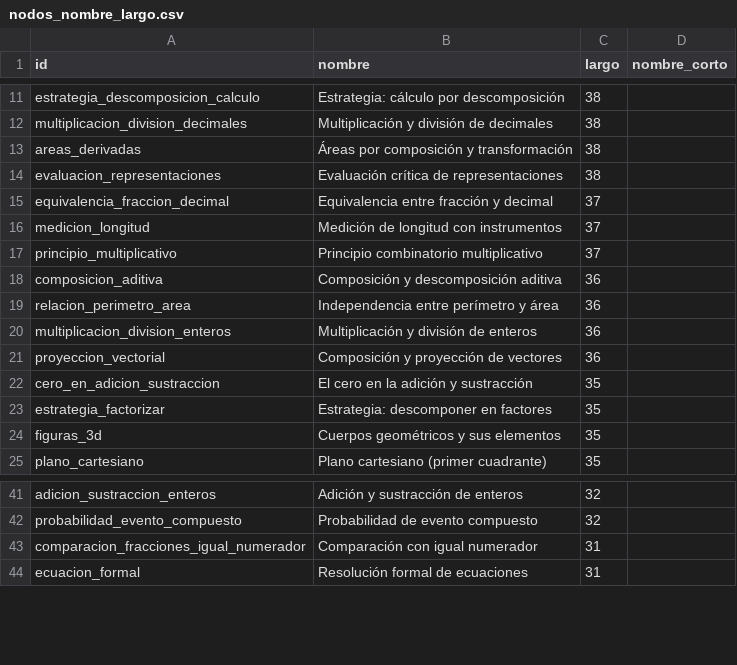
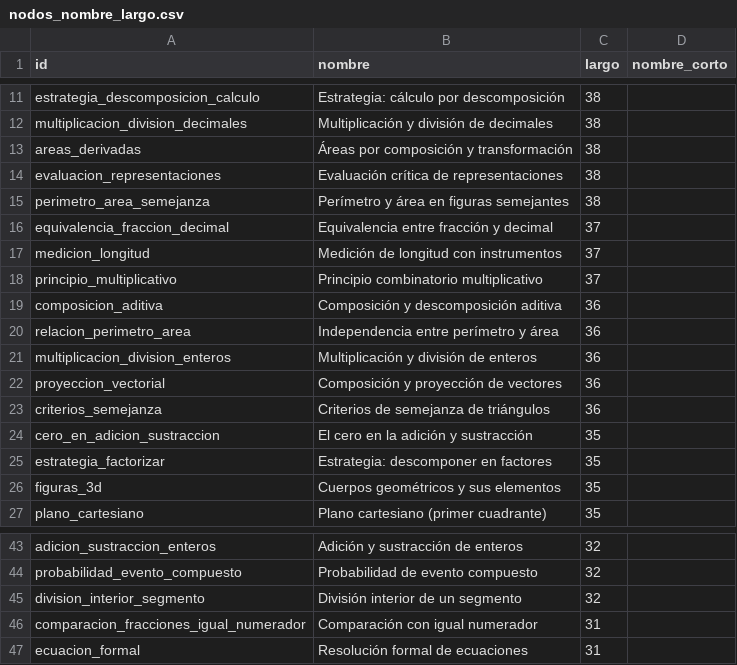
Before and after one commit to PIECLS/atlas, a CSV file: data/nodos_nombre_largo.csv, drawn as a sheet; only a part is shown, gaps mark what is left out; the diff names each change by its address in the sheet, - before the commit and + after, or states it on an @@ line.

Commit message:
Agrega nodos y aristas para OA 9 y OA 10 (I° Medio): Tales y semejanza
3 nodos nuevos en geometria/medicion (division_interior_segmento,
criterios_semejanza, perimetro_area_semejanza) y 6 aristas hipotesis que
completan la estructura ya declarada de homotecia/teorema_tales/semejanza.
Coordenadas (capas y radial) recalculadas por tools/layout.mjs, no
copiadas del documento de origen, para que queden consistentes con la
geometría vigente (Fase 3.8).

Queda pendiente de decisión humana: si agregar construccion_triangulos →
criterios_semejanza (se dejó fuera para no romper la simetría con
congruencia, que tampoco declara esa dependencia).

```diff
--- a/data/nodos_nombre_largo.csv
+++ b/data/nodos_nombre_largo.csv
+row 15: perimetro_area_semejanza | Perímetro y área en figuras semejantes | 38
+row 23: criterios_semejanza | Criterios de semejanza de triángulos | 36
+row 45: division_interior_segmento | División interior de un segmento | 32
```
Also changed, not shown: 1 other file.
